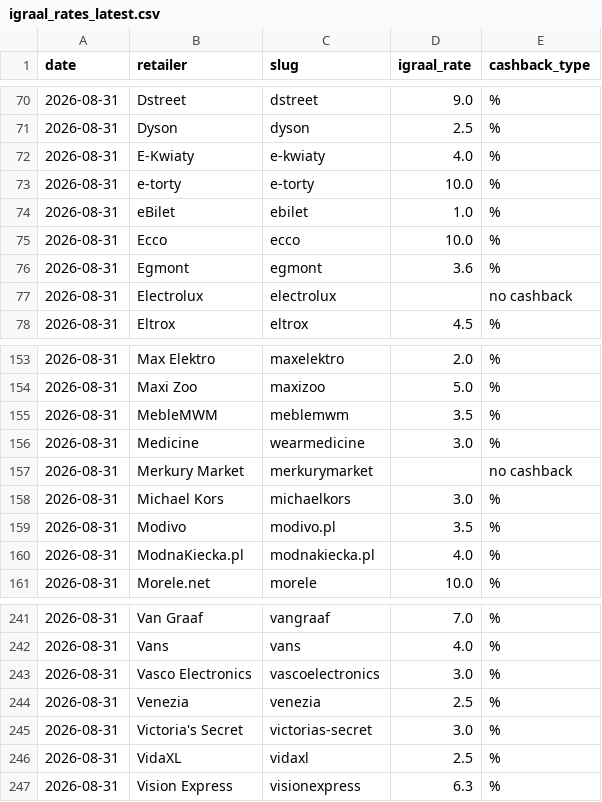
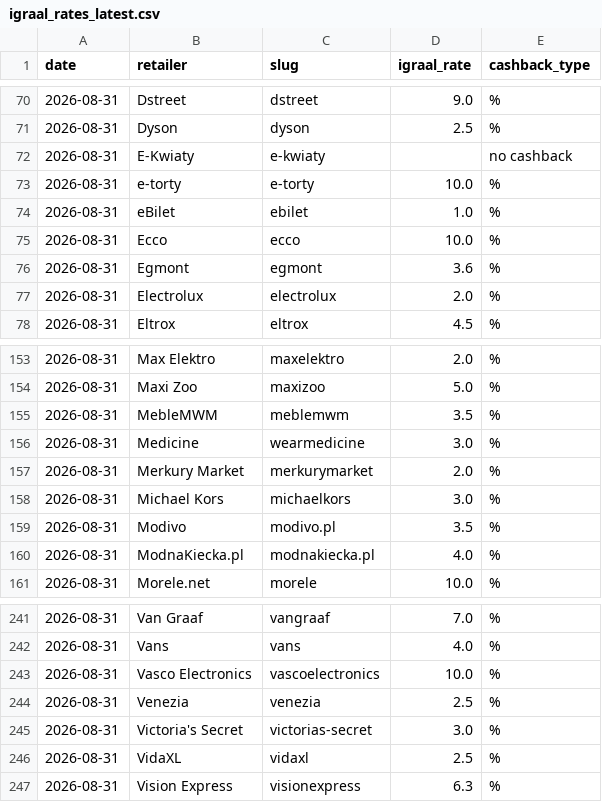
Before and after one commit to Gonzalobarrio/cashback-benchmark, a CSV file: data/igraal_rates_latest.csv, drawn as a sheet; only a part is shown, gaps mark what is left out.

```diff
--- a/data/igraal_rates_latest.csv
+++ b/data/igraal_rates_latest.csv
@@ -71,3 +71,3 @@ date,retailer,slug,igraal_rate,cashback_type
 2026-08-31,Dyson,dyson,2.5,%
-2026-08-31,E-Kwiaty,e-kwiaty,4.0,%
+2026-08-31,E-Kwiaty,e-kwiaty,,no cashback
 2026-08-31,e-torty,e-torty,10.0,%
@@ -76,3 +76,3 @@ date,retailer,slug,igraal_rate,cashback_type
 2026-08-31,Egmont,egmont,3.6,%
-2026-08-31,Electrolux,electrolux,,no cashback
+2026-08-31,Electrolux,electrolux,2.0,%
 2026-08-31,Eltrox,eltrox,4.5,%
@@ -156,3 +156,3 @@ date,retailer,slug,igraal_rate,cashback_type
 2026-08-31,Medicine,wearmedicine,3.0,%
-2026-08-31,Merkury Market,merkurymarket,,no cashback
+2026-08-31,Merkury Market,merkurymarket,2.0,%
 2026-08-31,Michael Kors,michaelkors,3.0,%
@@ -242,3 +242,3 @@ date,retailer,slug,igraal_rate,cashback_type
 2026-08-31,Vans,vans,4.0,%
-2026-08-31,Vasco Electronics,vascoelectronics,3.0,%
+2026-08-31,Vasco Electronics,vascoelectronics,10.0,%
 2026-08-31,Venezia,venezia,2.5,%
```
Also changed, not shown: data/benchmark_data.csv, data/benchmark_data_enriched.csv, 3 other files.
